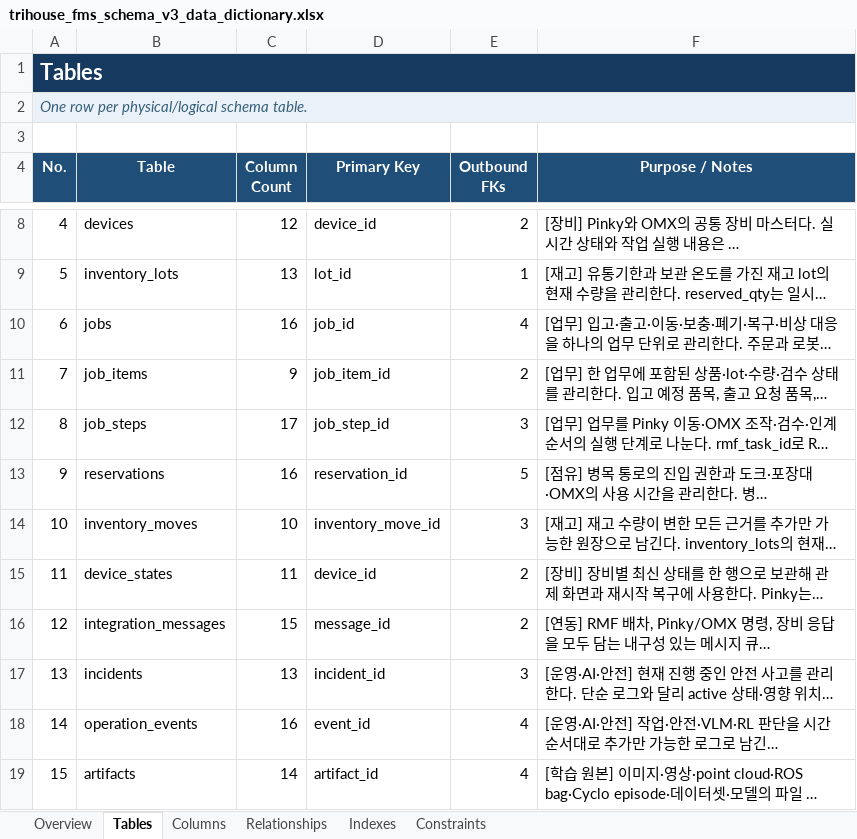
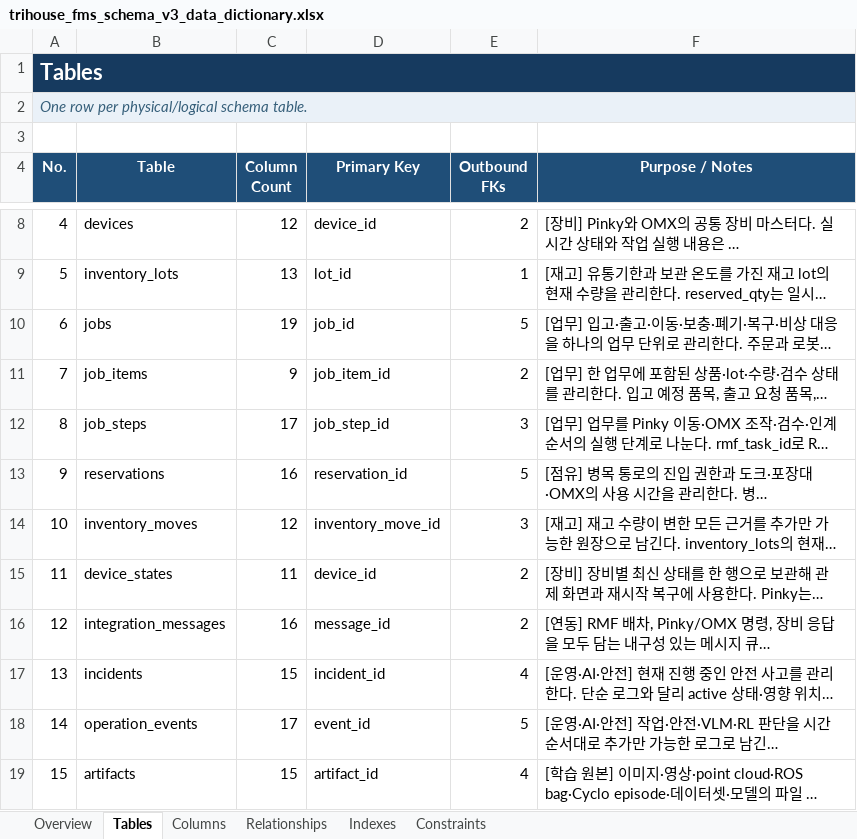
Before and after one commit to dadaru7887/Trihouse, an Excel workbook: docs/db_schema/trihouse_fms_schema_v3_data_dictionary.xlsx, sheet Tables, drawn as a sheet; only a part is shown, gaps mark what is left out; long unchanged cells end in …; values as stored, in another font and other column widths than the file's, no borders; table styles not drawn; the diff names each change by its address in the sheet, - before the commit and + after, or states it on an @@ line.

```diff
--- a/docs/db_schema/trihouse_fms_schema_v3_data_dictionary.xlsx (sheet Tables)
+++ b/docs/db_schema/trihouse_fms_schema_v3_data_dictionary.xlsx (sheet Tables)
-C10 (Column Count): 16
+C10 (Column Count): 19
-E10 (Outbound FKs): 4
+E10 (Outbound FKs): 5
-C14 (Column Count): 10
+C14 (Column Count): 12
-C16 (Column Count): 15
+C16 (Column Count): 16
-C17 (Column Count): 13
+C17 (Column Count): 15
-E17 (Outbound FKs): 3
+E17 (Outbound FKs): 4
-C18 (Column Count): 16
+C18 (Column Count): 17
-E18 (Outbound FKs): 4
+E18 (Outbound FKs): 5
-C19 (Column Count): 14
+C19 (Column Count): 15
```
Also changed, not shown: sheet Columns, sheet Indexes, sheet Relationships, sheet Constraints, sheet Overview, 1 other file.
